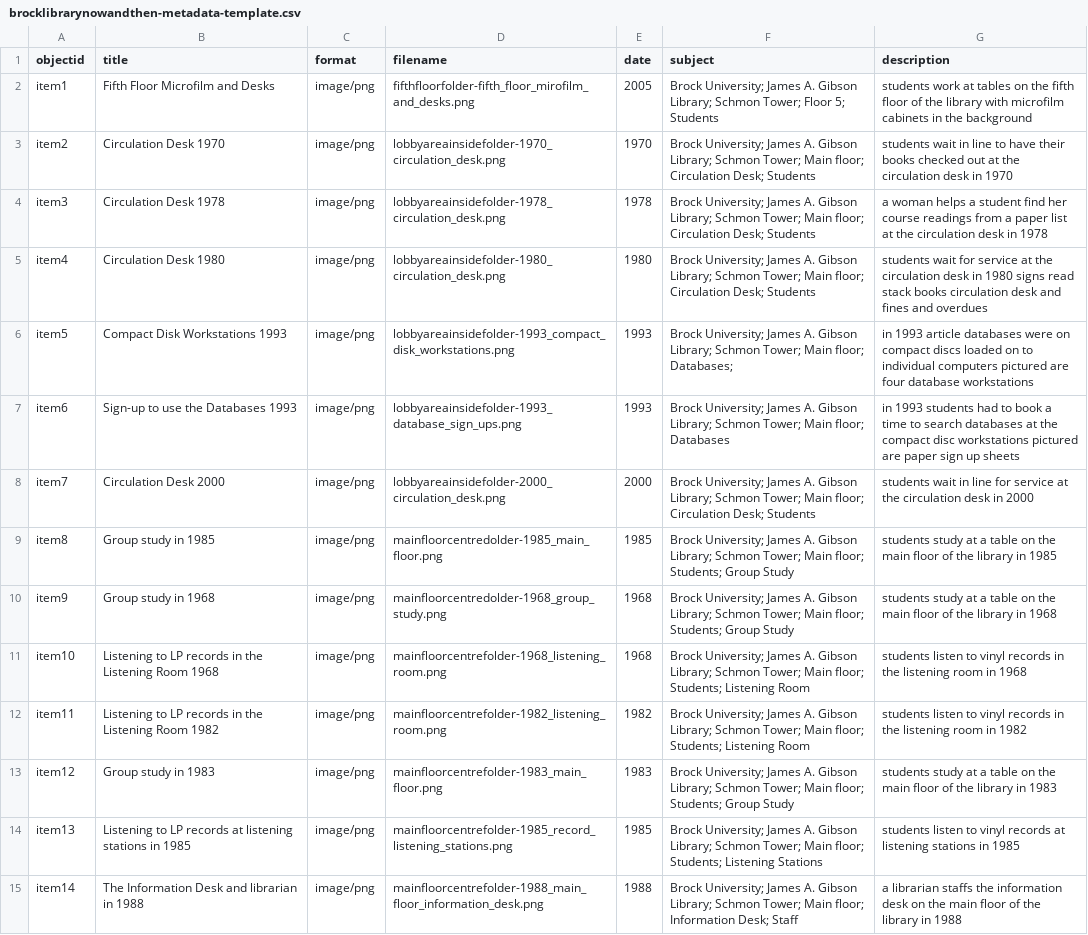
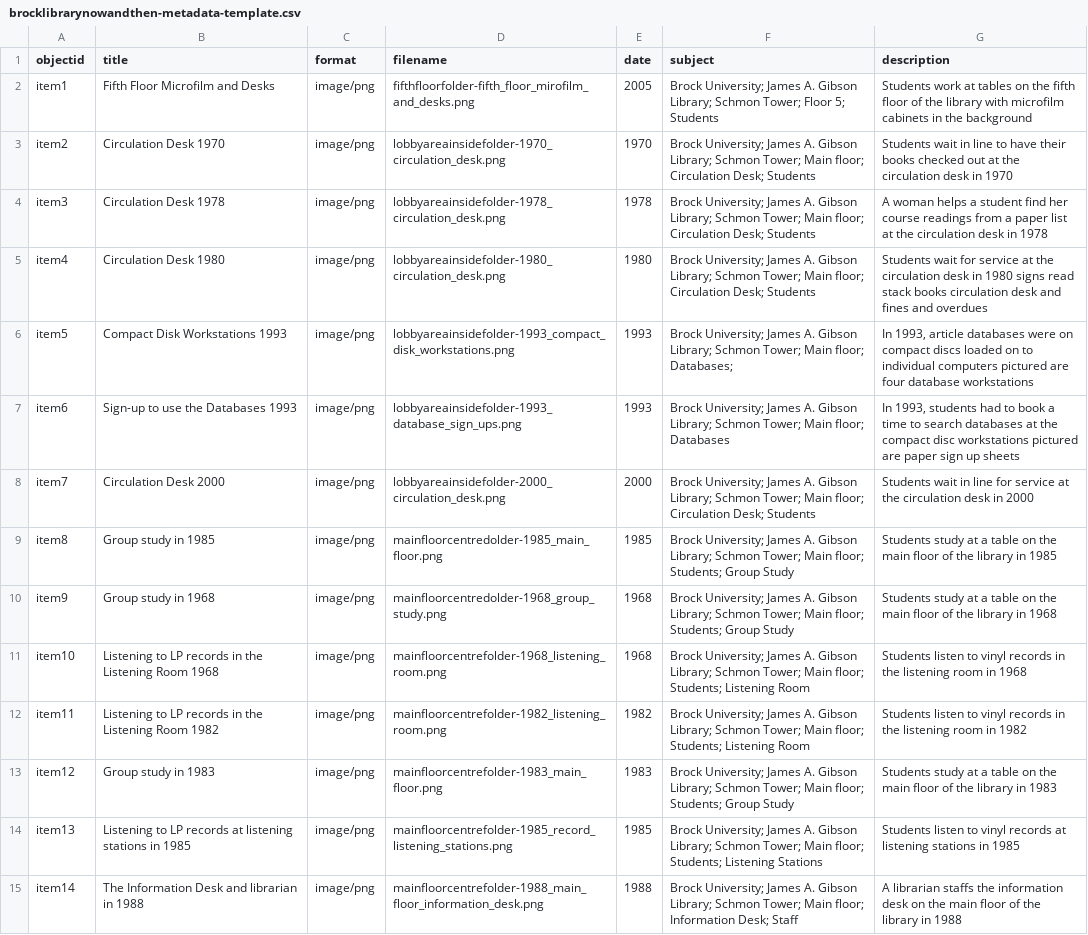
Before and after one commit to evelynasmith/BrockLibraryNowandThen, a CSV file: _data/brocklibrarynowandthen-metadata-template.csv, drawn as a sheet; only a part is shown; the diff covers the shown part only; the diff names each change by its address in the sheet, - before the commit and + after, or states it on an @@ line.

Commit message:
Swapped to uppercase characters at start of descriptions

```diff
--- a/_data/brocklibrarynowandthen-metadata-template.csv
+++ b/_data/brocklibrarynowandthen-metadata-template.csv
-G2 (description): students work at…
+G2 (description): Students work at…
-G3 (description): students wait in…
+G3 (description): Students wait in…
-G4 (description): a woman helps…
+G4 (description): A woman helps…
-G5 (description): students wait for…
+G5 (description): Students wait for…
-G6 (description): in 1993 article databases…
+G6 (description): In 1993, article databases…
-G7 (description): in 1993 students had…
+G7 (description): In 1993, students had…
-G8 (description): students wait in…
+G8 (description): Students wait in…
-G9 (description): students study at…
+G9 (description): Students study at…
-G10 (description): students study at…
+G10 (description): Students study at…
-G11 (description): students listen to…
+G11 (description): Students listen to…
-G12 (description): students listen to…
+G12 (description): Students listen to…
-G13 (description): students study at…
+G13 (description): Students study at…
-G14 (description): students listen to…
+G14 (description): Students listen to…
-G15 (description): a librarian staffs…
+G15 (description): A librarian staffs…
```
Also changed, not shown: 15 edited cells elsewhere in this file.
